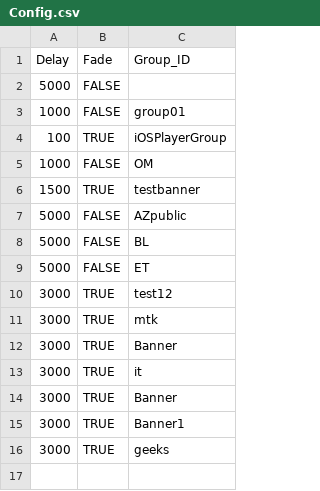
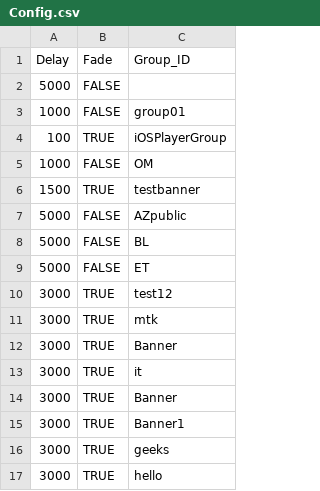
Before and after one commit to KBSOpenSocialGadget/KBSOpenSocialGadget.github.io, a CSV file: Banner/file/config/Config.csv, drawn as a sheet; the diff names each change by its address in the sheet, - before the commit and + after, or states it on an @@ line.

Commit message:
Update Config.csv

```diff
--- a/Banner/file/config/Config.csv
+++ b/Banner/file/config/Config.csv
+row 17: 3000 | TRUE | hello
```
